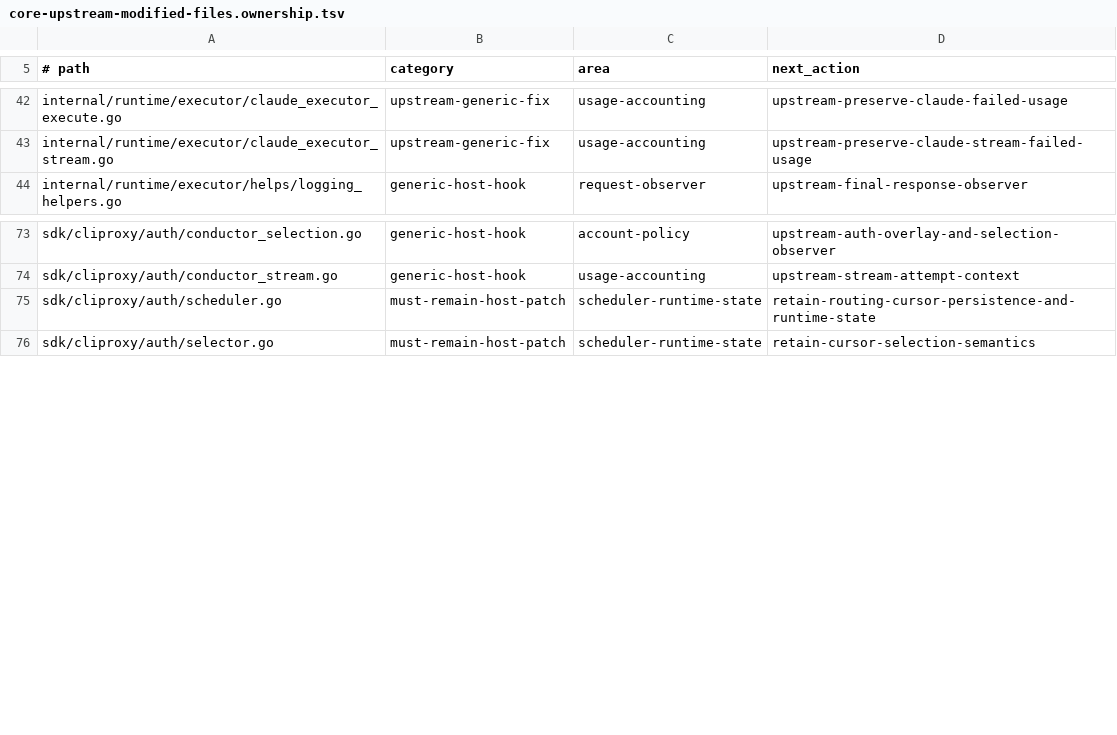
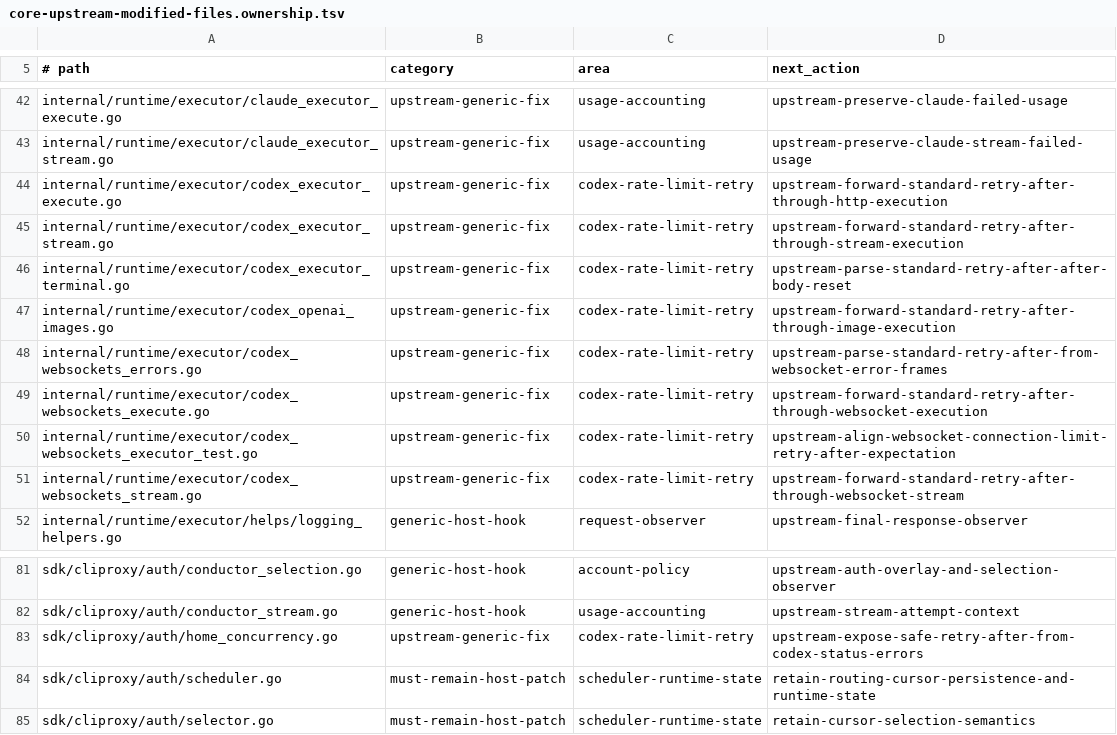
Before and after one commit to ssfun/CLIProxyAPI-Pro, a TSV file: scripts/validation/contracts/core-upstream-modified-files.ownership.tsv, drawn as a sheet; only a part is shown, gaps mark what is left out.

Commit message:
fix(core): propagate Codex Retry-After headers

```diff
--- a/scripts/validation/contracts/core-upstream-modified-files.ownership.tsv
+++ b/scripts/validation/contracts/core-upstream-modified-files.ownership.tsv
@@ -43,2 +43,10 @@ internal/runtime/executor/claude_executor_execute.go	upstream-generic-fix	usage-
 internal/runtime/executor/claude_executor_stream.go	upstream-generic-fix	usage-accounting	upstream-preserve-claude-stream-failed-usage
+internal/runtime/executor/codex_executor_execute.go	upstream-generic-fix	codex-rate-limit-retry	upstream-forward-standard-retry-after-through-http-execution
+internal/runtime/executor/codex_executor_stream.go	upstream-generic-fix	codex-rate-limit-retry	upstream-forward-standard-retry-after-through-stream-execution
+internal/runtime/executor/codex_executor_terminal.go	upstream-generic-fix	codex-rate-limit-retry	upstream-parse-standard-retry-after-after-body-reset
+internal/runtime/executor/codex_openai_images.go	upstream-generic-fix	codex-rate-limit-retry	upstream-forward-standard-retry-after-through-image-execution
+internal/runtime/executor/codex_websockets_errors.go	upstream-generic-fix	codex-rate-limit-retry	upstream-parse-standard-retry-after-from-websocket-error-frames
+internal/runtime/executor/codex_websockets_execute.go	upstream-generic-fix	codex-rate-limit-retry	upstream-forward-standard-retry-after-through-websocket-execution
+internal/runtime/executor/codex_websockets_executor_test.go	upstream-generic-fix	codex-rate-limit-retry	upstream-align-websocket-connection-limit-retry-after-expectation
+internal/runtime/executor/codex_websockets_stream.go	upstream-generic-fix	codex-rate-limit-retry	upstream-forward-standard-retry-after-through-websocket-stream
 internal/runtime/executor/helps/logging_helpers.go	generic-host-hook	request-observer	upstream-final-response-observer
@@ -74,2 +82,3 @@ sdk/cliproxy/auth/conductor_selection.go	generic-host-hook	account-policy	upstre
 sdk/cliproxy/auth/conductor_stream.go	generic-host-hook	usage-accounting	upstream-stream-attempt-context
+sdk/cliproxy/auth/home_concurrency.go	upstream-generic-fix	codex-rate-limit-retry	upstream-expose-safe-retry-after-from-codex-status-errors
 sdk/cliproxy/auth/scheduler.go	must-remain-host-patch	scheduler-runtime-state	retain-routing-cursor-persistence-and-runtime-state
```
Also changed, not shown: 6 other files.
